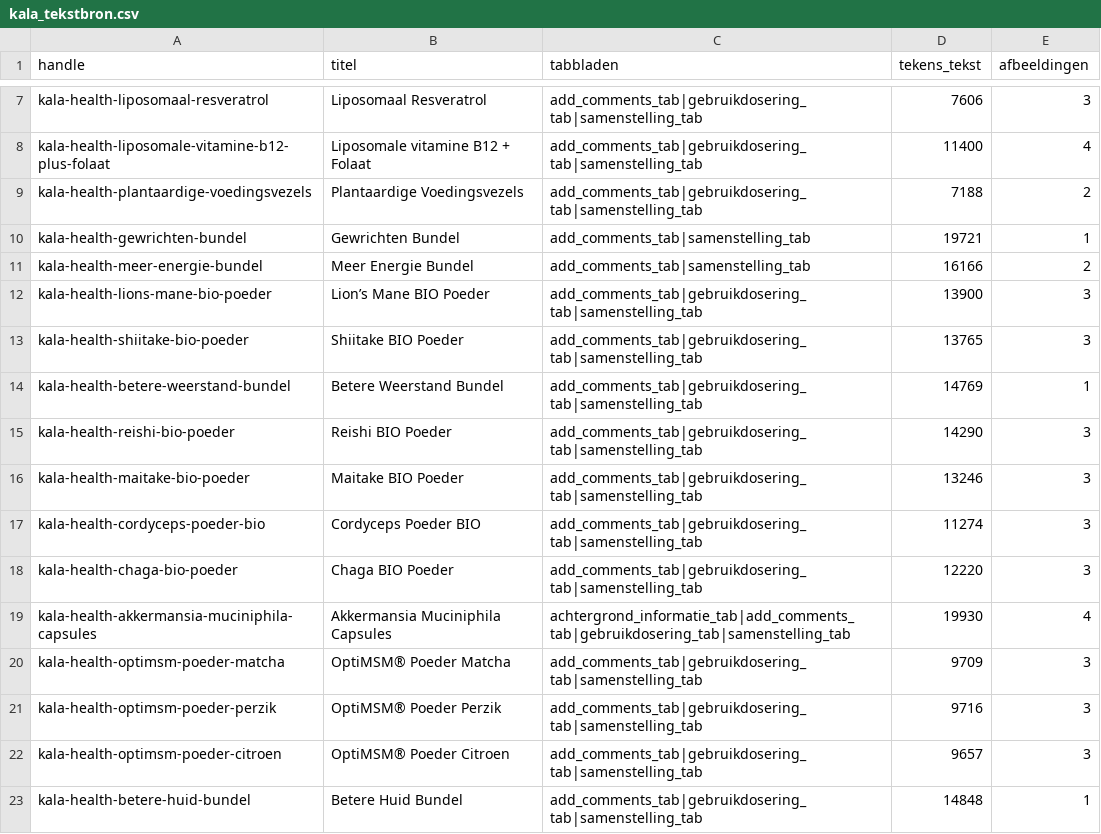
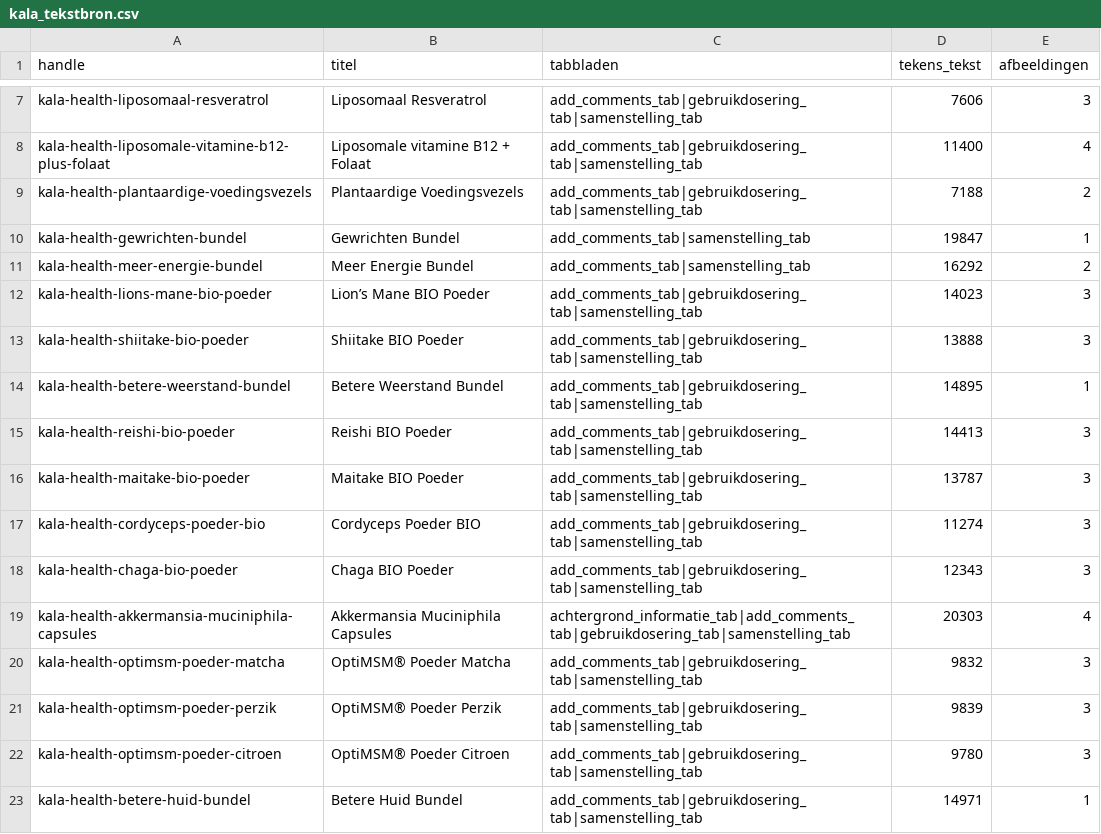
Before and after one commit to Maximillian-creator/Maximillian-creator-kala-feed, a CSV file: kala_tekstbron.csv, drawn as a sheet; only a part is shown, gaps mark what is left out; the diff covers the shown part only.

```diff
--- a/kala_tekstbron.csv
+++ b/kala_tekstbron.csv
@@ -9,15 +9,15 @@ kala-health-liposomale-vitamine-b12-plus-folaat,Liposomale vitamine B12 + Folaat
 kala-health-plantaardige-voedingsvezels,Plantaardige Voedingsvezels,add_comments_tab|gebruikdosering_tab|samenstelling_tab,7188,2
-kala-health-gewrichten-bundel,Gewrichten Bundel,add_comments_tab|samenstelling_tab,19721,1
-kala-health-meer-energie-bundel,Meer Energie Bundel,add_comments_tab|samenstelling_tab,16166,2
-kala-health-lions-mane-bio-poeder,Lion’s Mane BIO Poeder,add_comments_tab|gebruikdosering_tab|samenstelling_tab,13900,3
-kala-health-shiitake-bio-poeder,Shiitake BIO Poeder,add_comments_tab|gebruikdosering_tab|samenstelling_tab,13765,3
-kala-health-betere-weerstand-bundel,Betere Weerstand Bundel,add_comments_tab|gebruikdosering_tab|samenstelling_tab,14769,1
-kala-health-reishi-bio-poeder,Reishi BIO Poeder,add_comments_tab|gebruikdosering_tab|samenstelling_tab,14290,3
-kala-health-maitake-bio-poeder,Maitake BIO Poeder,add_comments_tab|gebruikdosering_tab|samenstelling_tab,13246,3
+kala-health-gewrichten-bundel,Gewrichten Bundel,add_comments_tab|samenstelling_tab,19847,1
+kala-health-meer-energie-bundel,Meer Energie Bundel,add_comments_tab|samenstelling_tab,16292,2
+kala-health-lions-mane-bio-poeder,Lion’s Mane BIO Poeder,add_comments_tab|gebruikdosering_tab|samenstelling_tab,14023,3
+kala-health-shiitake-bio-poeder,Shiitake BIO Poeder,add_comments_tab|gebruikdosering_tab|samenstelling_tab,13888,3
+kala-health-betere-weerstand-bundel,Betere Weerstand Bundel,add_comments_tab|gebruikdosering_tab|samenstelling_tab,14895,1
+kala-health-reishi-bio-poeder,Reishi BIO Poeder,add_comments_tab|gebruikdosering_tab|samenstelling_tab,14413,3
+kala-health-maitake-bio-poeder,Maitake BIO Poeder,add_comments_tab|gebruikdosering_tab|samenstelling_tab,13787,3
 kala-health-cordyceps-poeder-bio,Cordyceps Poeder BIO,add_comments_tab|gebruikdosering_tab|samenstelling_tab,11274,3
-kala-health-chaga-bio-poeder,Chaga BIO Poeder,add_comments_tab|gebruikdosering_tab|samenstelling_tab,12220,3
-kala-health-akkermansia-muciniphila-capsules,Akkermansia Muciniphila Capsules,achtergrond_informatie_tab|add_comments_tab|gebruikdosering_tab|samenstelling_tab,19930,4
-kala-health-optimsm-poeder-matcha,OptiMSM® Poeder Matcha,add_comments_tab|gebruikdosering_tab|samenstelling_tab,9709,3
-kala-health-optimsm-poeder-perzik,OptiMSM® Poeder Perzik,add_comments_tab|gebruikdosering_tab|samenstelling_tab,9716,3
-kala-health-optimsm-poeder-citroen,OptiMSM® Poeder Citroen,add_comments_tab|gebruikdosering_tab|samenstelling_tab,9657,3
-kala-health-betere-huid-bundel,Betere Huid Bundel,add_comments_tab|gebruikdosering_tab|samenstelling_tab,14848,1
+kala-health-chaga-bio-poeder,Chaga BIO Poeder,add_comments_tab|gebruikdosering_tab|samenstelling_tab,12343,3
+kala-health-akkermansia-muciniphila-capsules,Akkermansia Muciniphila Capsules,achtergrond_informatie_tab|add_comments_tab|gebruikdosering_tab|samenstelling_tab,20303,4
+kala-health-optimsm-poeder-matcha,OptiMSM® Poeder Matcha,add_comments_tab|gebruikdosering_tab|samenstelling_tab,9832,3
+kala-health-optimsm-poeder-perzik,OptiMSM® Poeder Perzik,add_comments_tab|gebruikdosering_tab|samenstelling_tab,9839,3
+kala-health-optimsm-poeder-citroen,OptiMSM® Poeder Citroen,add_comments_tab|gebruikdosering_tab|samenstelling_tab,9780,3
+kala-health-betere-huid-bundel,Betere Huid Bundel,add_comments_tab|gebruikdosering_tab|samenstelling_tab,14971,1
```
Also changed, not shown: 28 edited cells elsewhere in this file, kala_geschrapt.csv, 6 other files.
